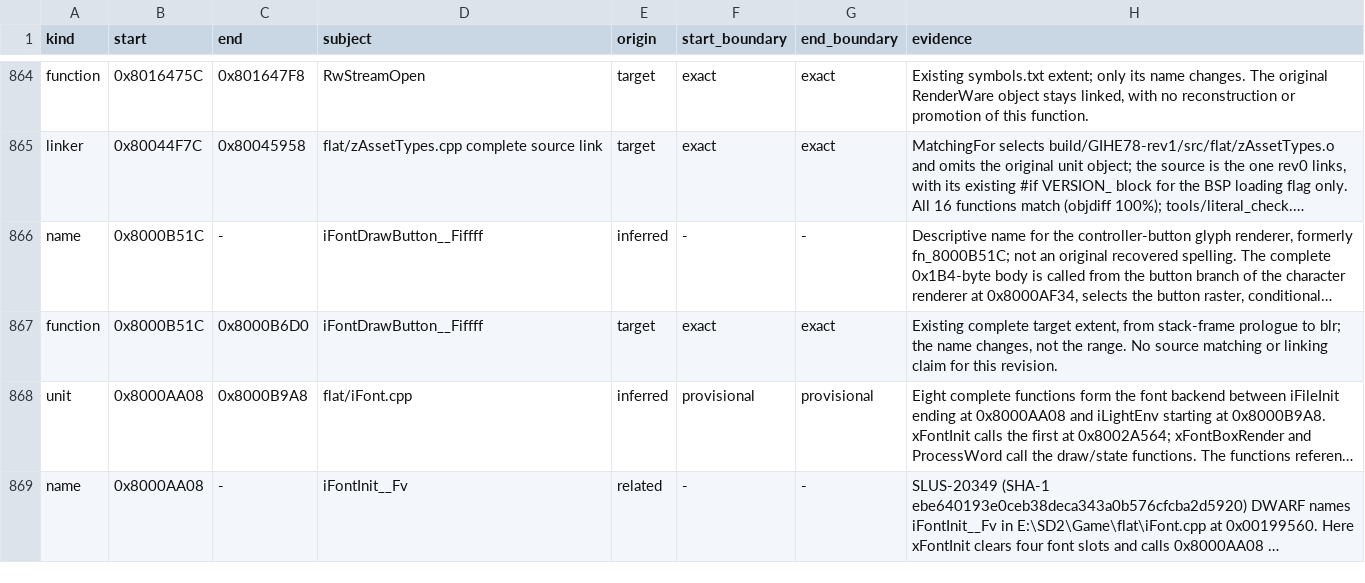
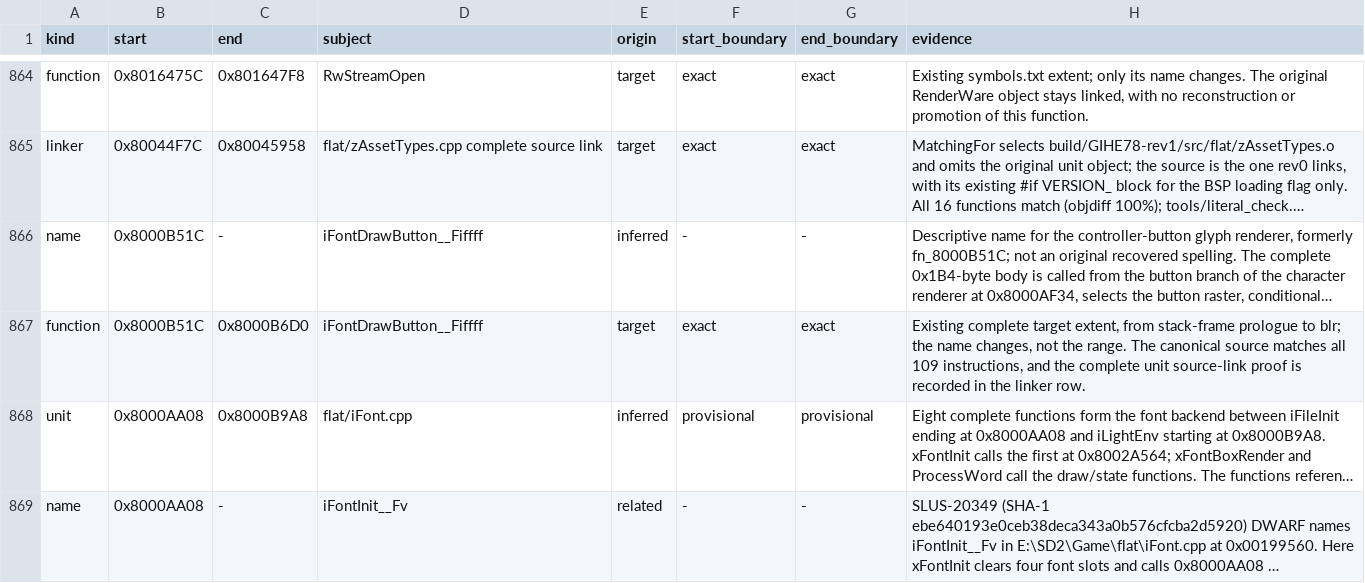
Before and after one commit to mitsevox/n100f, a TSV file: config/GIHE78-rev1/evidence.tsv, drawn as a sheet; only a part is shown, gaps mark what is left out; long unchanged cells end in …; the diff names each change by its address in the sheet, - before the commit and + after, or states it on an @@ line.

Commit message:
Refresh button-renderer evidence after completed source link

```diff
--- a/config/GIHE78-rev1/evidence.tsv
+++ b/config/GIHE78-rev1/evidence.tsv
-H867 (evidence): …the range. No source matching or linking claim for this revision.
+H867 (evidence): …the range. The canonical source matches all 109 instructions, and the complete unit source-link proof is recorded in the linker row.
```
